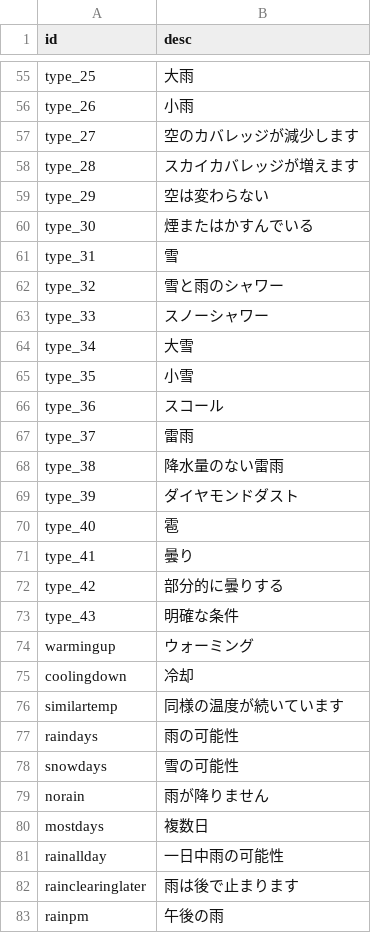
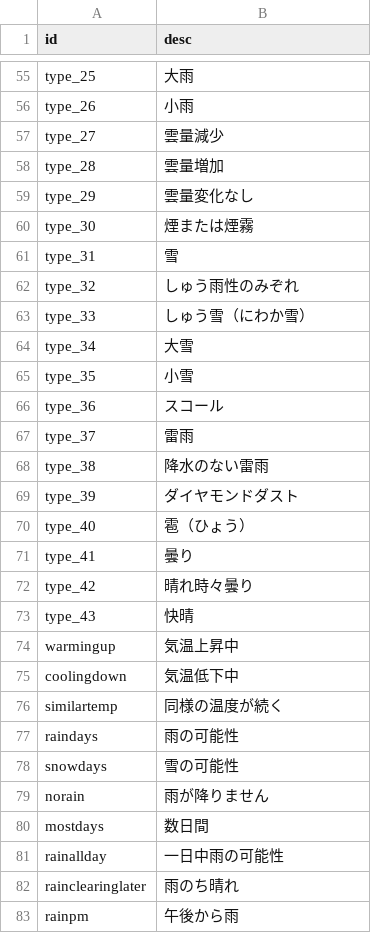
Before and after one commit to visualcrossing/Languages, a CSV file: src/ja.csv, drawn as a sheet; only a part is shown, gaps mark what is left out; the diff covers the shown part only.

```diff
--- a/src/ja.csv
+++ b/src/ja.csv
@@ -56,9 +56,9 @@ type_25,大雨
 type_26,小雨
-type_27,空のカバレッジが減少します
-type_28,スカイカバレッジが増えます
-type_29,空は変わらない
-type_30,煙またはかすんでいる
+type_27,雲量減少
+type_28,雲量増加
+type_29,雲量変化なし
+type_30,煙または煙霧
 type_31,雪
-type_32,雪と雨のシャワー
-type_33,スノーシャワー
+type_32,しゅう雨性のみぞれ
+type_33,しゅう雪（にわか雪）
 type_34,大雪
@@ -67,11 +67,11 @@ type_36,スコール
 type_37,雷雨
-type_38,降水量のない雷雨
+type_38,降水のない雷雨
 type_39,ダイヤモンドダスト
-type_40,雹
+type_40,雹（ひょう）
 type_41,曇り
-type_42,部分的に曇りする
-type_43,明確な条件
-warmingup,ウォーミング
-coolingdown,冷却
-similartemp,同様の温度が続いています
+type_42,晴れ時々曇り
+type_43,快晴
+warmingup,気温上昇中
+coolingdown,気温低下中
+similartemp,同様の温度が続く
 raindays,雨の可能性
@@ -79,5 +79,5 @@ snowdays,雪の可能性
 norain,雨が降りません
-mostdays,複数日
+mostdays,数日間
 rainallday,一日中雨の可能性
-rainclearinglater,雨は後で止まります
-rainpm,午後の雨
+rainclearinglater,雨のち晴れ
+rainpm,午後から雨
```
Also changed, not shown: 66 edited cells elsewhere in this file.
